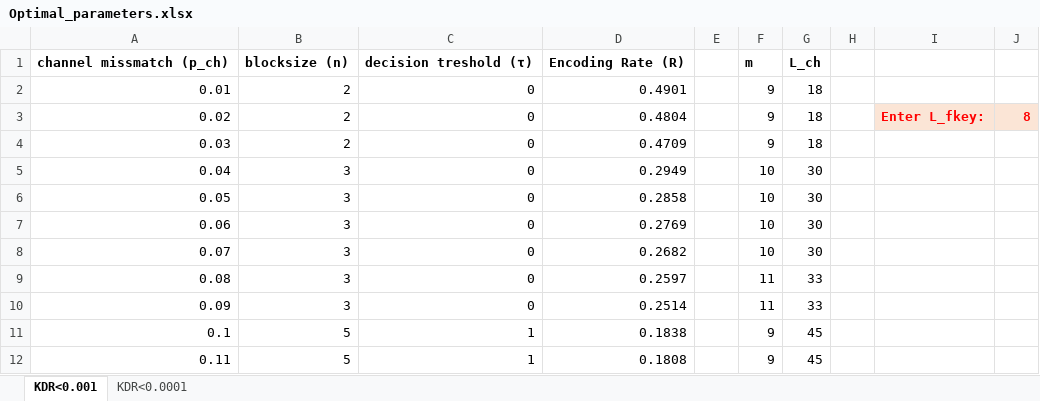
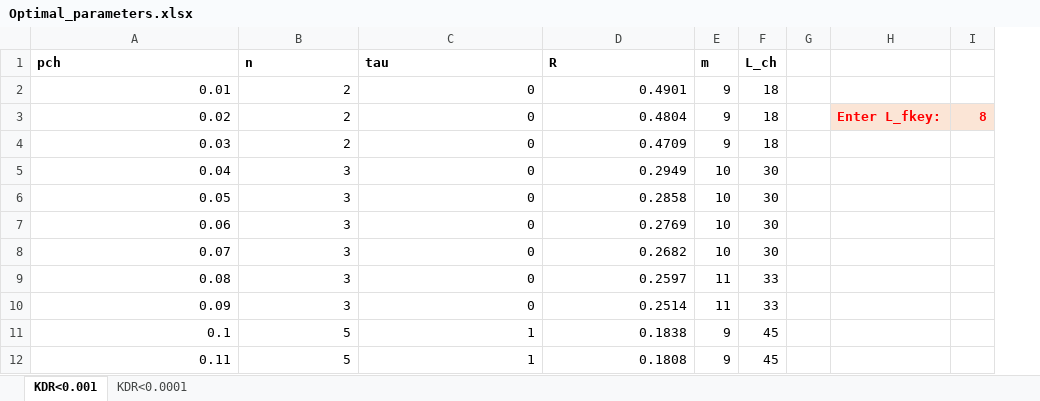
Before and after one commit to meangolden/Secret_Key_sharing, an Excel workbook: Optimal_parameters.xlsx, sheet KDR<0.001, drawn as a sheet; only a part is shown; values as stored, in another font and other column widths than the file's, no borders; charts and pictures not drawn; removed rows and columns are numbered as before the commit, all else as after; the diff names each change by its address in the sheet, - before the commit and + after, or states it on an @@ line.

Commit message:
validating look up table
added code for checking the KDR when look up table is used

```diff
--- a/Optimal_parameters.xlsx (sheet KDR<0.001)
+++ b/Optimal_parameters.xlsx (sheet KDR<0.001)
-column E, empty
-row 1: channel missmatch (p_ch) | blocksize (n) | decision treshold (τ) | Encoding Rate (R) |  | m | L_ch
+row 1: pch | n | tau | R | m | L_ch
```
Also changed, not shown: formulas that keep their value, charts or pictures, 41 other files.
